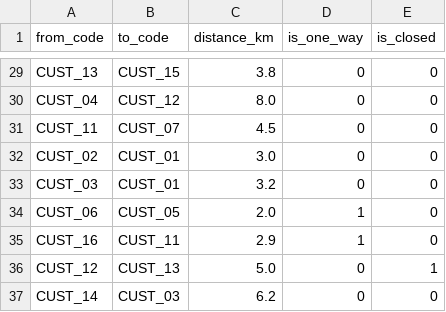
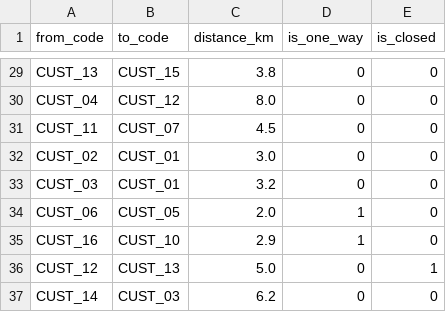
Before and after one commit to xBebo/RouteWise, a CSV file: data/roads.csv, drawn as a sheet; only a part is shown, gaps mark what is left out.

Commit message:
fix(seed): reuse app schema and load sample data atomically

```diff
--- a/data/roads.csv
+++ b/data/roads.csv
@@ -34,3 +34,3 @@ CUST_03,CUST_01,3.2,0,0
 CUST_06,CUST_05,2.0,1,0
-CUST_16,CUST_11,2.9,1,0
+CUST_16,CUST_10,2.9,1,0
 CUST_12,CUST_13,5.0,0,1
```
Also changed, not shown: 4 other files.
